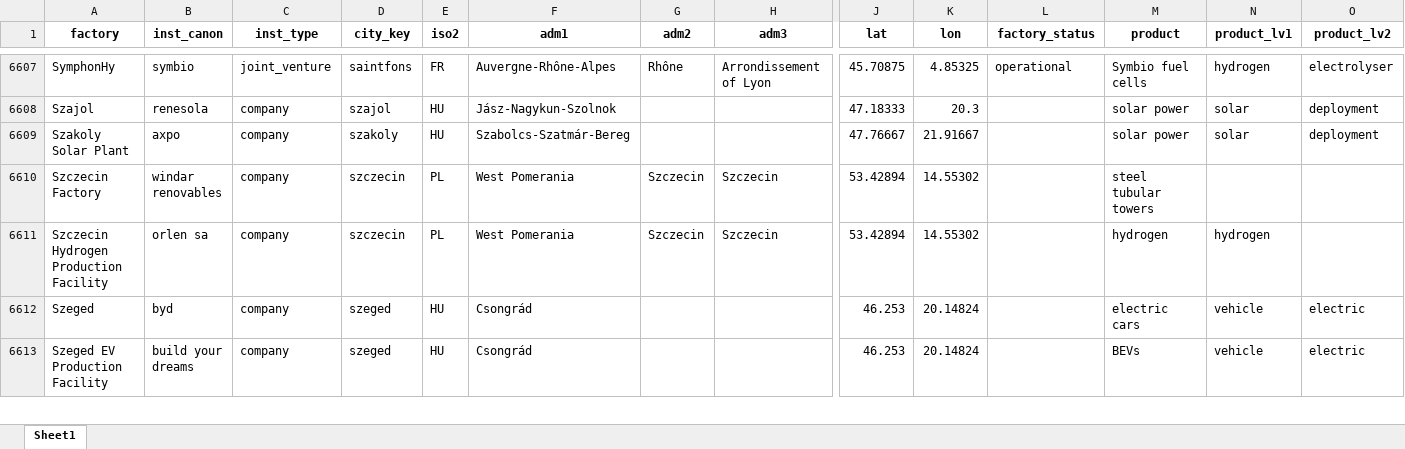
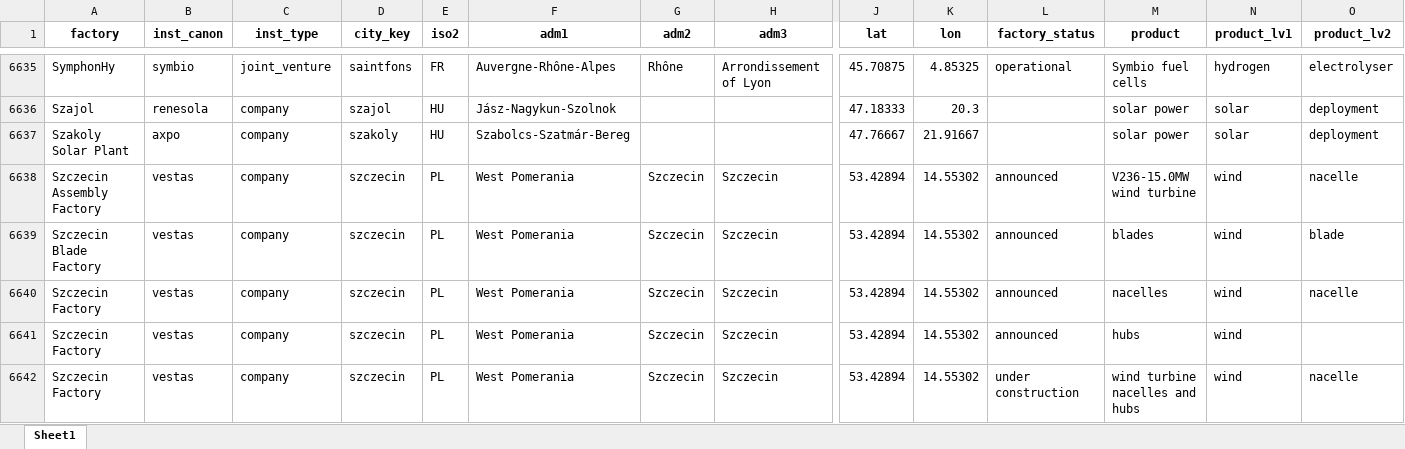
Before and after one commit to benmcwilliams/tuone-core, an Excel workbook: reconcile/storage/output/factory_registry.xlsx, sheet Sheet1, drawn as a sheet; only a part is shown, gaps mark what is left out; the shorter side is filled out with more unchanged rows; values as stored, in another font and other column widths than the file's, no borders; rows hold the shown columns only; the diff covers the shown part only; the diff names each change by its address in the sheet, - before the commit and + after, or states it on an @@ line.

```diff
--- a/reconcile/storage/output/factory_registry.xlsx (sheet Sheet1)
+++ b/reconcile/storage/output/factory_registry.xlsx (sheet Sheet1)
+row 6638: Szczecin Assembly Factory | vestas | company | szczecin | PL | West Pomerania | Szczecin | Szczecin | 53.42894 | 14.55302 | announced | V236-15.0MW wind turbine | wind | nacelle
+row 6639: Szczecin Blade Factory | vestas | company | szczecin | PL | West Pomerania | Szczecin | Szczecin | 53.42894 | 14.55302 | announced | blades | wind | blade
+row 6640: Szczecin Factory | vestas | company | szczecin | PL | West Pomerania | Szczecin | Szczecin | 53.42894 | 14.55302 | announced | nacelles | wind | nacelle
+row 6641: Szczecin Factory | vestas | company | szczecin | PL | West Pomerania | Szczecin | Szczecin | 53.42894 | 14.55302 | announced | hubs | wind
+row 6642: Szczecin Factory | vestas | company | szczecin | PL | West Pomerania | Szczecin | Szczecin | 53.42894 | 14.55302 | under construction | wind turbine nacelles and hubs | wind | nacelle
```
Also changed, not shown: 39 added rows, 6 removed rows and 9 edited cells elsewhere in this sheet, reconcile/storage/output/clean-investment-funds-factory.xlsx, reconcile/storage/output/factory-technological-clean-capacities-investments.xlsx, 21 other files.
